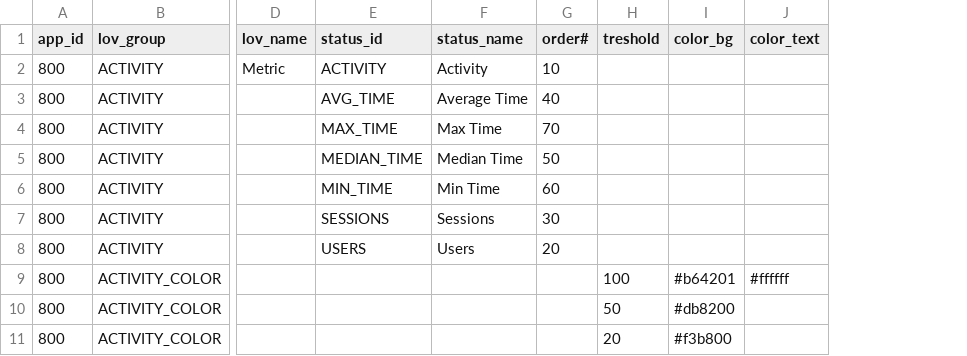
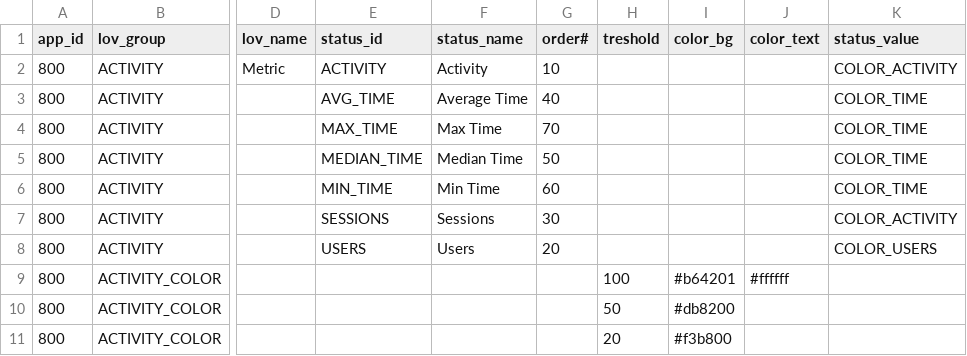
Before and after one commit to jkvetina/MASTER, a CSV file: database/data/app_lovs.csv, drawn as a sheet; only a part is shown, gaps mark what is left out; the diff names each change by its address in the sheet, - before the commit and + after, or states it on an @@ line.

```diff
--- a/database/data/app_lovs.csv
+++ b/database/data/app_lovs.csv
+column K (status_value), rows 2-8: COLOR_ACTIVITY | COLOR_TIME | COLOR_TIME | COLOR_TIME | COLOR_TIME | COLOR_ACTIVITY | COLOR_USERS
```
Also changed, not shown: 11 other files.
